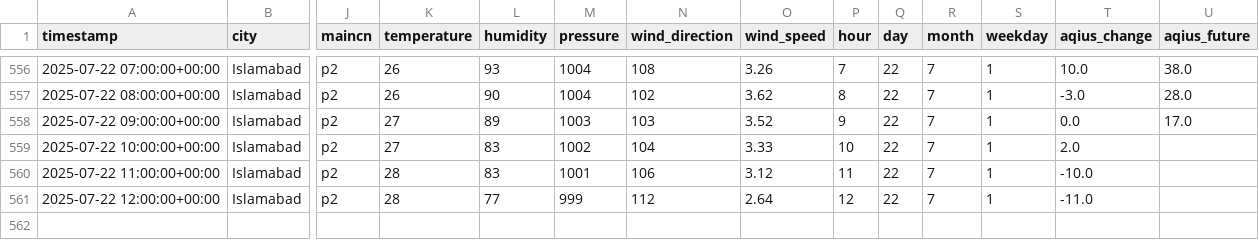
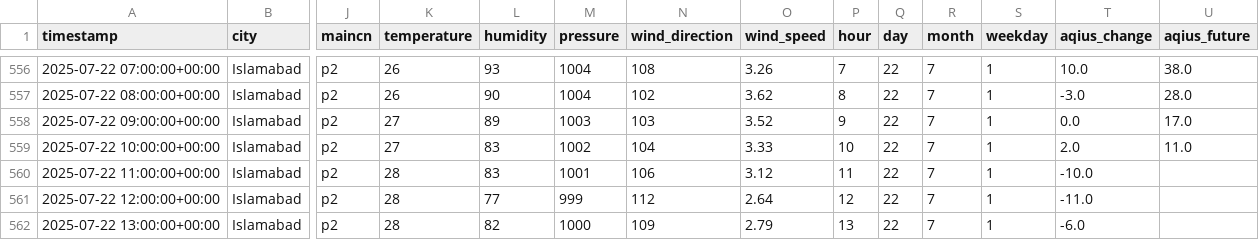
Before and after one commit to Zain-Zameer/AQI-Predictor-10Pearls, a CSV file: Data/features.csv, drawn as a sheet; only a part is shown, gaps mark what is left out; rows hold the shown columns only; the diff names each change by its address in the sheet, - before the commit and + after, or states it on an @@ line.

```diff
--- a/Data/features.csv
+++ b/Data/features.csv
-U559 (aqius_future): (empty)
+U559 (aqius_future): 11.0
+row 562: 2025-07-22 13:00:00+00:00 | Islamabad | p2 | 28 | 82 | 1000 | 109 | 2.79 | 13 | 22 | 7 | 1 | -6.0
```
Also changed, not shown: Data/weather_init.csv.
